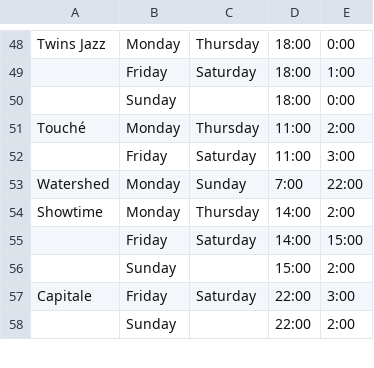
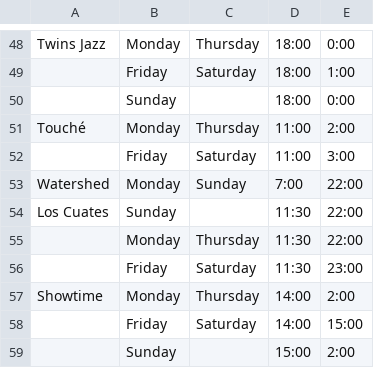
Before and after one commit to michelleshu/viceprice-web, a CSV file: vp/management/commands/business_hours.csv, drawn as a sheet; only a part is shown, gaps mark what is left out; the shorter side is filled out with more unchanged rows.

Commit message:
Revert "Remove Los Cuates"
This reverts commit e023efbb3fe9d04351ea915f5c7b311a541e5bd5.

```diff
--- a/vp/management/commands/business_hours.csv
+++ b/vp/management/commands/business_hours.csv
@@ -53,2 +53,5 @@ Touché,Monday,Thursday,11:00,2:00,,
 Watershed,Monday,Sunday,7:00,22:00,,
+Los Cuates,Sunday,,11:30,22:00,,
+,Monday,Thursday,11:30,22:00,,
+,Friday,Saturday,11:30,23:00,,
 Showtime,Monday,Thursday,14:00,2:00,,
```
